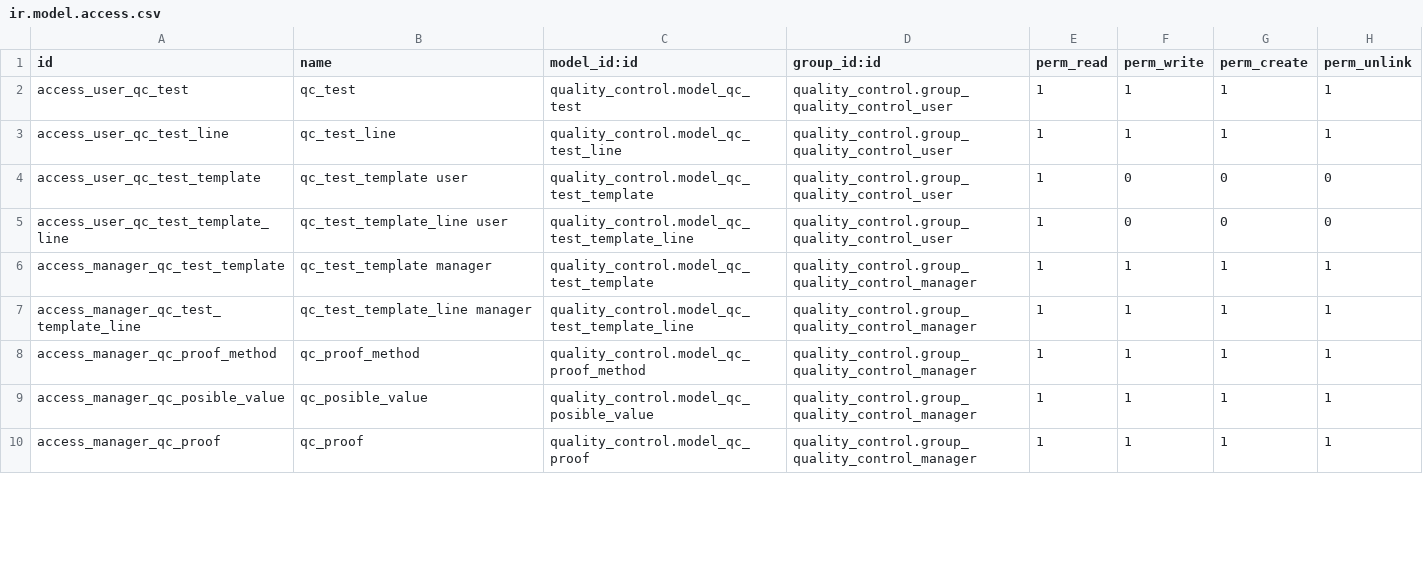
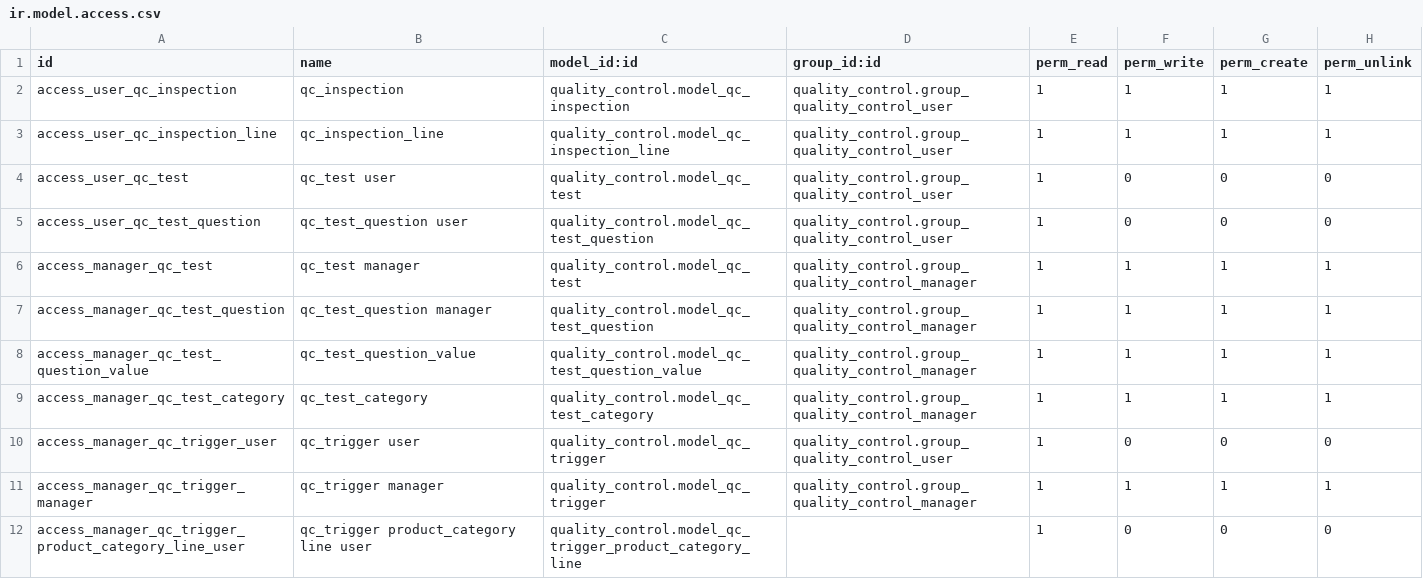
Before and after one commit to BADEP/manufacture, a CSV file: quality_control_oca/security/ir.model.access.csv, drawn as a sheet; only a part is shown; the diff covers the shown part only.

Commit message:
quality_control: Total refactorization with new API, README files, and new concepts. * Triggers for product category * ACLs * Tolerances in questions * one2many copyable * Fix some views * Error on same tolerance * Colors on inspection lines * Unify inspection header data assignment in set_test method * key name in set_test * Change icon set

```diff
--- a/quality_control_oca/security/ir.model.access.csv
+++ b/quality_control_oca/security/ir.model.access.csv
@@ -1,10 +1,12 @@
 id,name,model_id:id,group_id:id,perm_read,perm_write,perm_create,perm_unlink
-access_user_qc_test,qc_test,quality_control.model_qc_test,quality_control.group_quality_control_user,1,1,1,1
-access_user_qc_test_line,qc_test_line,quality_control.model_qc_test_line,quality_control.group_quality_control_user,1,1,1,1
-access_user_qc_test_template,qc_test_template user,quality_control.model_qc_test_template,quality_control.group_quality_control_user,1,0,0,0
-access_user_qc_test_template_line,qc_test_template_line user,quality_control.model_qc_test_template_line,quality_control.group_quality_control_user,1,0,0,0
-access_manager_qc_test_template,qc_test_template manager,quality_control.model_qc_test_template,quality_control.group_quality_control_manager,1,1,1,1
-access_manager_qc_test_template_line,qc_test_template_line manager,quality_control.model_qc_test_template_line,quality_control.group_quality_control_manager,1,1,1,1
-access_manager_qc_proof_method,qc_proof_method,quality_control.model_qc_proof_method,quality_control.group_quality_control_manager,1,1,1,1
-access_manager_qc_posible_value,qc_posible_value,quality_control.model_qc_posible_value,quality_control.group_quality_control_manager,1,1,1,1
-access_manager_qc_proof,qc_proof,quality_control.model_qc_proof,quality_control.group_quality_control_manager,1,1,1,1
+access_user_qc_inspection,qc_inspection,quality_control.model_qc_inspection,quality_control.group_quality_control_user,1,1,1,1
+access_user_qc_inspection_line,qc_inspection_line,quality_control.model_qc_inspection_line,quality_control.group_quality_control_user,1,1,1,1
+access_user_qc_test,qc_test user,quality_control.model_qc_test,quality_control.group_quality_control_user,1,0,0,0
+access_user_qc_test_question,qc_test_question user,quality_control.model_qc_test_question,quality_control.group_quality_control_user,1,0,0,0
+access_manager_qc_test,qc_test manager,quality_control.model_qc_test,quality_control.group_quality_control_manager,1,1,1,1
+access_manager_qc_test_question,qc_test_question manager,quality_control.model_qc_test_question,quality_control.group_quality_control_manager,1,1,1,1
+access_manager_qc_test_question_value,qc_test_question_value,quality_control.model_qc_test_question_value,quality_control.group_quality_control_manager,1,1,1,1
+access_manager_qc_test_category,qc_test_category,quality_control.model_qc_test_category,quality_control.group_quality_control_manager,1,1,1,1
+access_manager_qc_trigger_user,qc_trigger user,quality_control.model_qc_trigger,quality_control.group_quality_control_user,1,0,0,0
+access_manager_qc_trigger_manager,qc_trigger manager,quality_control.model_qc_trigger,quality_control.group_quality_control_manager,1,1,1,1
+access_manager_qc_trigger_product_category_line_user,qc_trigger product_category line user,quality_control.model_qc_trigger_product_category_line,,1,0,0,0
```
Also changed, not shown: 2 added rows and 12 edited cells elsewhere in this file, 31 other files.
